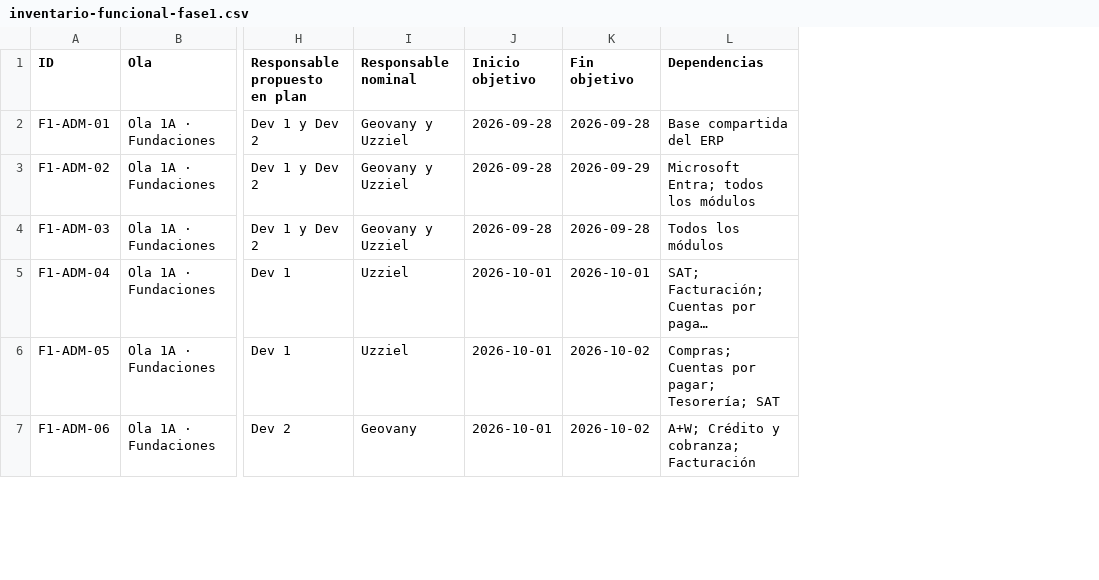
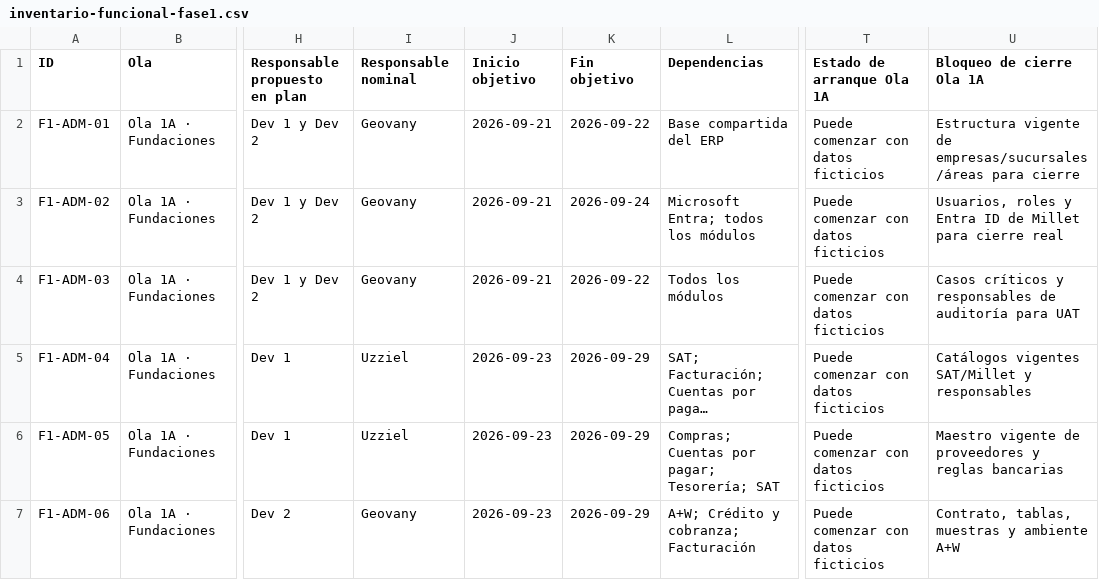
Before and after one commit to Eliam2102/millet-erp, a CSV file: docs/handoff/inventario-funcional-fase1.csv, drawn as a sheet; only a part is shown, gaps mark what is left out; long unchanged cells end in …; the diff covers the shown part only; the diff names each change by its address in the sheet, - before the commit and + after, or states it on an @@ line.

Commit message:
docs(plan): congelar arranque operativo de ola 1A

```diff
--- a/docs/handoff/inventario-funcional-fase1.csv
+++ b/docs/handoff/inventario-funcional-fase1.csv
+column T (Estado de arranque Ola 1A), rows 2-7: all Puede comenzar con datos ficticios
+column U (Bloqueo de cierre Ola 1A), rows 2-7: Estructura vigente de empresas/sucursales/áreas para cierre | Usuarios, roles y Entra ID de Millet para cierre real | Casos críticos y responsables de auditoría para UAT | Catálogos vigentes SAT/Millet y responsables | Maestro vigente de proveedores y reglas bancarias | Contrato, tablas, muestras y ambiente A+W
-I2:I4 (Responsable nominal): Geovany y Uzziel
+I2:I4 (Responsable nominal): Geovany
-J2:J4 (Inicio objetivo): 2026-09-28
+J2:J4 (Inicio objetivo): 2026-09-21
-K2 (Fin objetivo): 2026-09-28
+K2 (Fin objetivo): 2026-09-22
-K3 (Fin objetivo): 2026-09-29
+K3 (Fin objetivo): 2026-09-24
-K4 (Fin objetivo): 2026-09-28
+K4 (Fin objetivo): 2026-09-22
-J5:J7 (Inicio objetivo): 2026-10-01
+J5:J7 (Inicio objetivo): 2026-09-23
-K5 (Fin objetivo): 2026-10-01
+K5 (Fin objetivo): 2026-09-29
-K6:K7 (Fin objetivo): 2026-10-02
+K6:K7 (Fin objetivo): 2026-09-29
```
Also changed, not shown: 23 edited cells elsewhere in this file, 6 other files.
